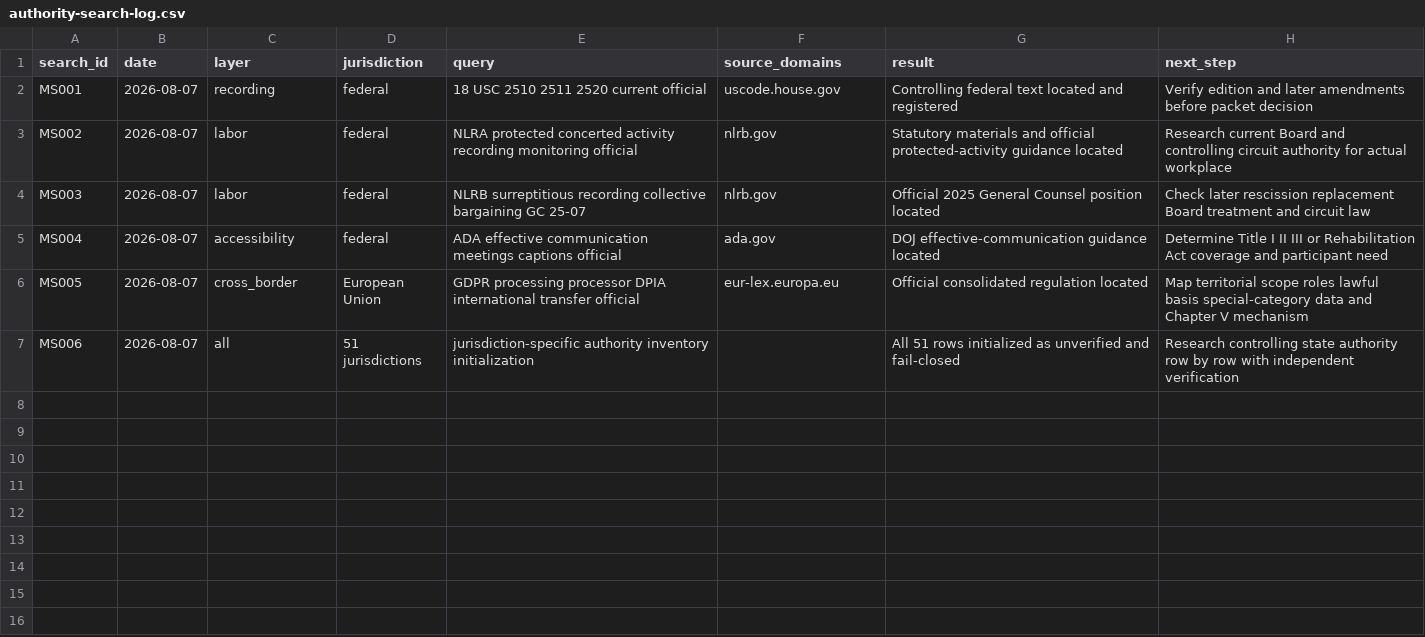
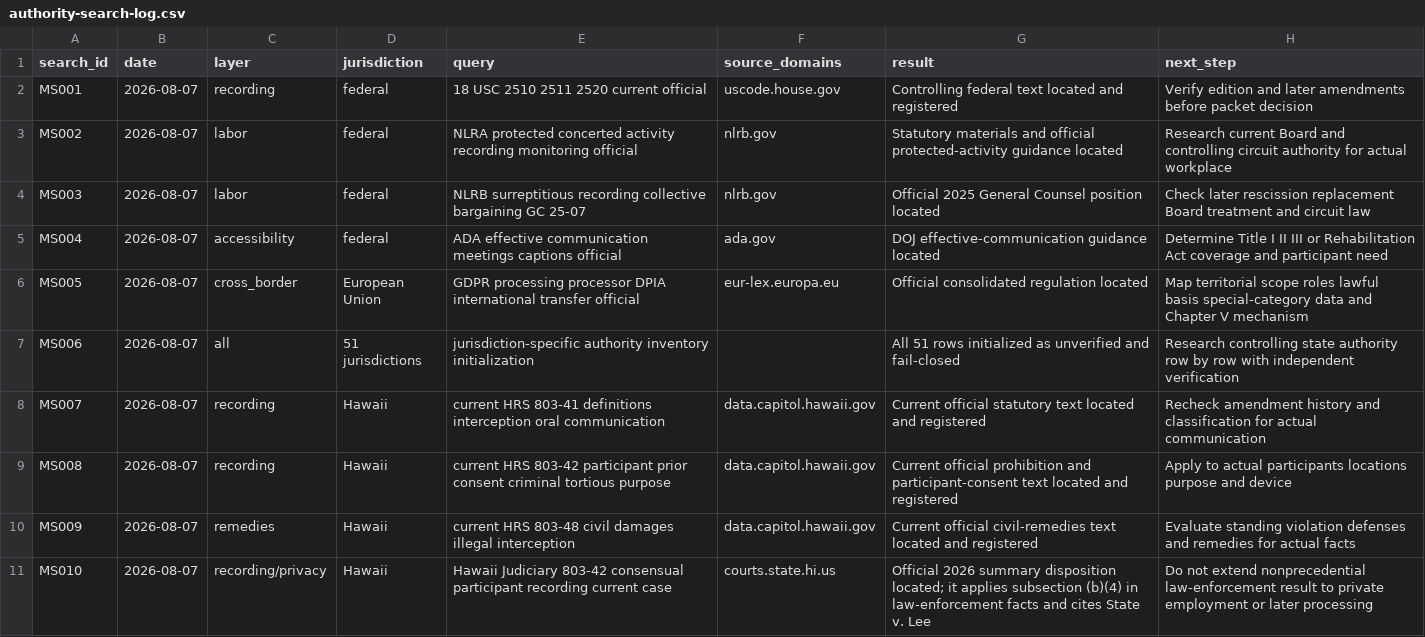
Before and after one commit to rn-collins/aloha-ai-consulting, a CSV file: content/decision-desk/02-meeting-capture/authority-search-log.csv, drawn as a sheet; the diff names each change by its address in the sheet, - before the commit and + after, or states it on an @@ line.

Commit message:
Verify Hawaii meeting-recording authorities

```diff
--- a/content/decision-desk/02-meeting-capture/authority-search-log.csv
+++ b/content/decision-desk/02-meeting-capture/authority-search-log.csv
+row 8: MS007 | 2026-08-07 | recording | Hawaii | current HRS 803-41 definitions interception oral communication | data.capitol.hawaii.gov | Current official statutory text located and registered | Recheck amendment history and classification for actual communication
+row 9: MS008 | 2026-08-07 | recording | Hawaii | current HRS 803-42 participant prior consent criminal tortious purpose | data.capitol.hawaii.gov | Current official prohibition and participant-consent text located and registered | Apply to actual participants locations purpose and device
+row 10: MS009 | 2026-08-07 | remedies | Hawaii | current HRS 803-48 civil damages illegal interception | data.capitol.hawaii.gov | Current official civil-remedies text located and registered | Evaluate standing violation defenses and remedies for actual facts
+row 11: MS010 | 2026-08-07 | recording/privacy | Hawaii | Hawaii Judiciary 803-42 consensual participant recording current case | courts.state.hi.us | Official 2026 summary disposition located; it applies subsection (b)(4) in law-enforcement facts and cites State v. Lee | Do not extend nonprecedential law-enforcement result to private employment or later processing
```
